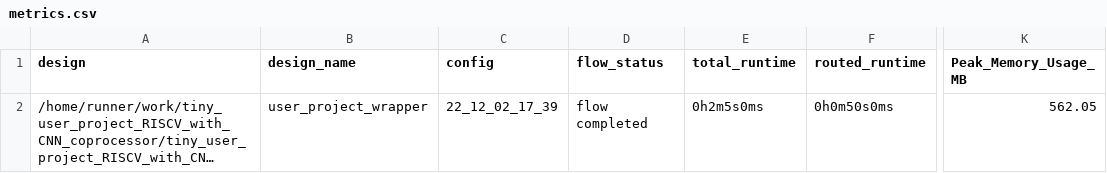
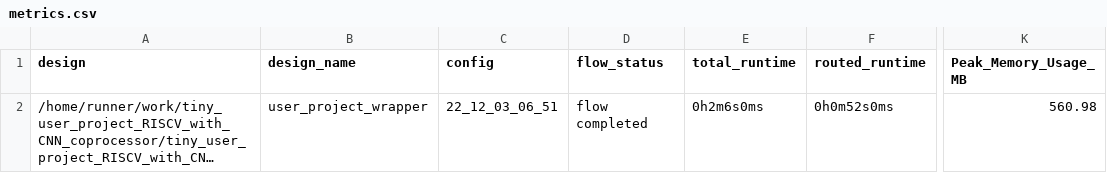
Before and after one commit to AsmaMohsin1507/tiny_user_project_RISCV_with_CNN_coprocessor, a CSV file: signoff/user_project_wrapper/metrics.csv, drawn as a sheet; only a part is shown, gaps mark what is left out; long unchanged cells end in …; the diff names each change by its address in the sheet, - before the commit and + after, or states it on an @@ line.

```diff
--- a/signoff/user_project_wrapper/metrics.csv
+++ b/signoff/user_project_wrapper/metrics.csv
-C2 (config): 22_12_02_17_39
+C2 (config): 22_12_03_06_51
-E2 (total_runtime): 0h2m5s0ms
+E2 (total_runtime): 0h2m6s0ms
-F2 (routed_runtime): 0h0m50s0ms
+F2 (routed_runtime): 0h0m52s0ms
-K2 (Peak_Memory_Usage_MB): 562.05
+K2 (Peak_Memory_Usage_MB): 560.98
```
Also changed, not shown: signoff/tiny_user_project/metrics.csv, 13 other files.
